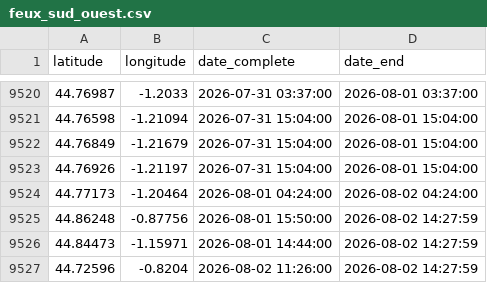
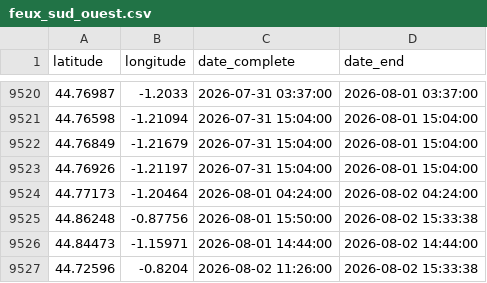
Before and after one commit to valentinstr/carte_auto_feux_2026, a CSV file: data/output/feux NASA/feux_sud_ouest.csv, drawn as a sheet; only a part is shown, gaps mark what is left out.

```diff
--- a/data/output/feux NASA/feux_sud_ouest.csv
+++ b/data/output/feux NASA/feux_sud_ouest.csv
@@ -9524,4 +9524,4 @@ latitude,longitude,date_complete,date_end
 44.77173,-1.20464,2026-08-01 04:24:00,2026-08-02 04:24:00
-44.86248,-0.87756,2026-08-01 15:50:00,2026-08-02 14:27:59
-44.84473,-1.15971,2026-08-01 14:44:00,2026-08-02 14:27:59
-44.72596,-0.8204,2026-08-02 11:26:00,2026-08-02 14:27:59
+44.86248,-0.87756,2026-08-01 15:50:00,2026-08-02 15:33:38
+44.84473,-1.15971,2026-08-01 14:44:00,2026-08-02 14:44:00
+44.72596,-0.8204,2026-08-02 11:26:00,2026-08-02 15:33:38
```
